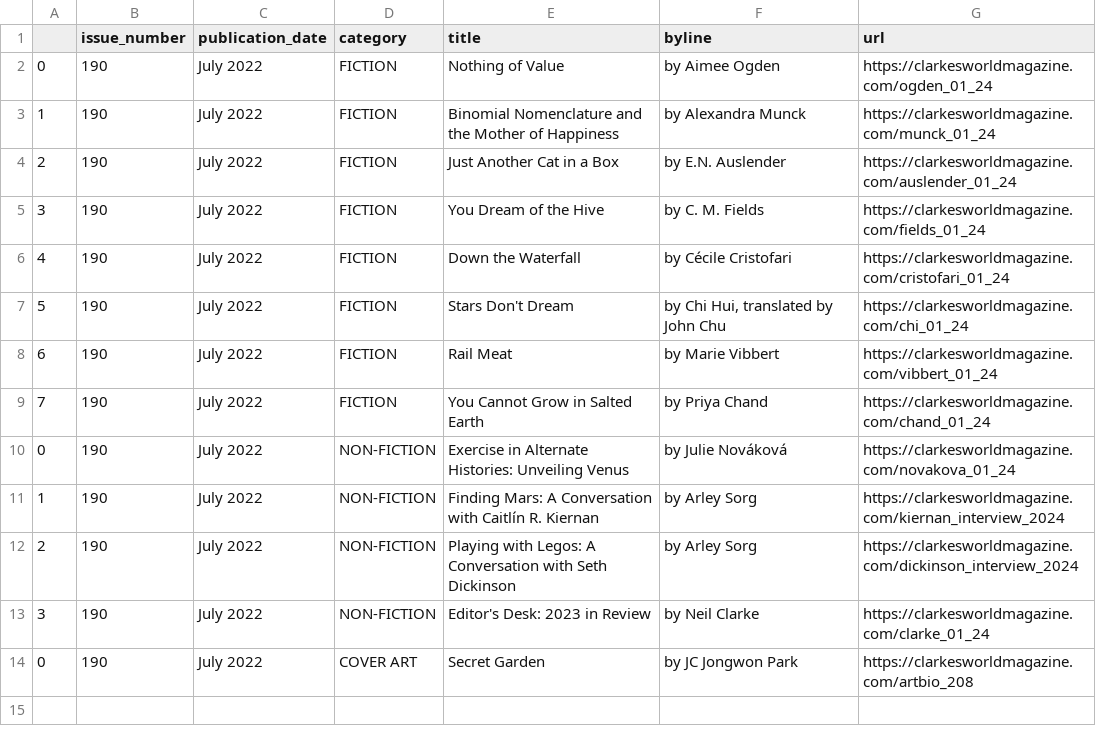
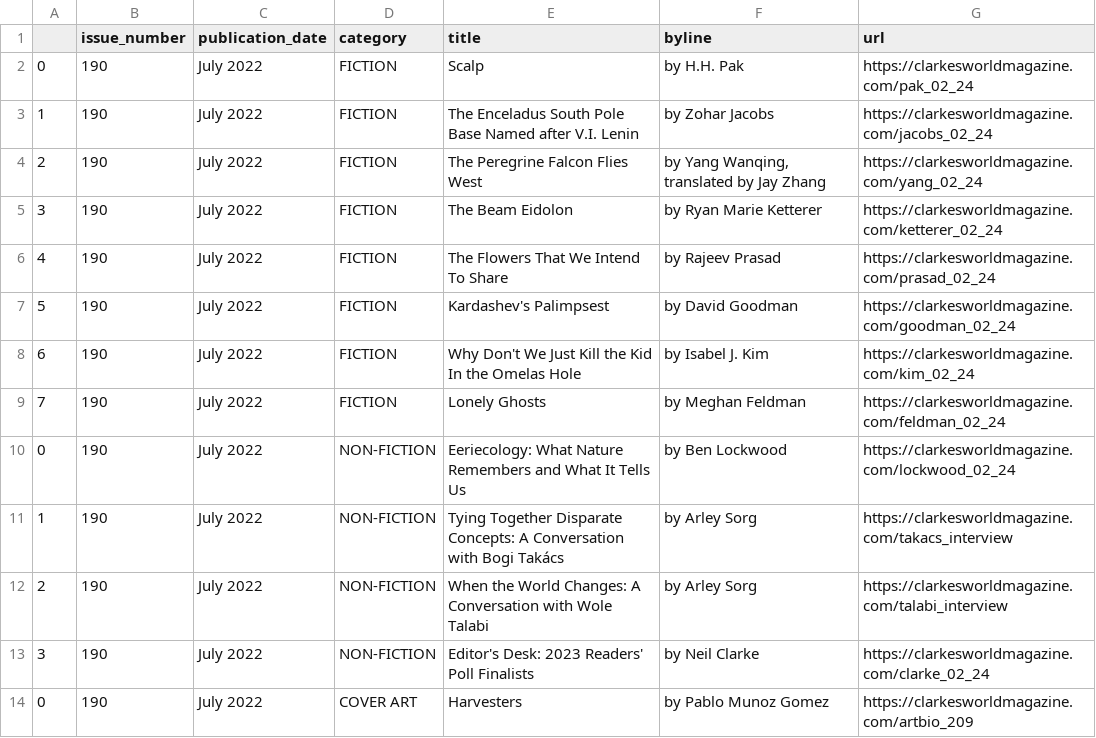
Before and after one commit to luyi-eve/autoscraper-clarkesworld-mag, a CSV file: clarkesworld.csv, drawn as a sheet.

```diff
--- a/clarkesworld.csv
+++ b/clarkesworld.csv
@@ -1,14 +1,14 @@
 ,issue_number,publication_date,category,title,byline,url
-0,190,July 2022,FICTION,Nothing of Value,by Aimee Ogden,https://clarkesworldmagazine.com/ogden_01_24
-1,190,July 2022,FICTION,Binomial Nomenclature and the Mother of Happiness,by Alexandra Munck,https://clarkesworldmagazine.com/munck_01_24
-2,190,July 2022,FICTION,Just Another Cat in a Box,by E.N. Auslender,https://clarkesworldmagazine.com/auslender_01_24
-3,190,July 2022,FICTION,You Dream of the Hive,by C. M. Fields,https://clarkesworldmagazine.com/fields_01_24
-4,190,July 2022,FICTION,Down the Waterfall,by Cécile Cristofari,https://clarkesworldmagazine.com/cristofari_01_24
-5,190,July 2022,FICTION,Stars Don't Dream,"by Chi Hui, translated by John Chu",https://clarkesworldmagazine.com/chi_01_24
-6,190,July 2022,FICTION,Rail Meat,by Marie Vibbert,https://clarkesworldmagazine.com/vibbert_01_24
-7,190,July 2022,FICTION,You Cannot Grow in Salted Earth,by Priya Chand,https://clarkesworldmagazine.com/chand_01_24
-0,190,July 2022,NON-FICTION,Exercise in Alternate Histories: Unveiling Venus,by Julie Nováková,https://clarkesworldmagazine.com/novakova_01_24
-1,190,July 2022,NON-FICTION,Finding Mars: A Conversation with Caitlín R. Kiernan,by Arley Sorg,https://clarkesworldmagazine.com/kiernan_interview_2024
-2,190,July 2022,NON-FICTION,Playing with Legos: A Conversation with Seth Dickinson,by Arley Sorg,https://clarkesworldmagazine.com/dickinson_interview_2024
-3,190,July 2022,NON-FICTION,Editor's Desk: 2023 in Review,by Neil Clarke,https://clarkesworldmagazine.com/clarke_01_24
-0,190,July 2022,COVER ART,Secret Garden,by JC Jongwon Park,https://clarkesworldmagazine.com/artbio_208
+0,190,July 2022,FICTION,Scalp,by H.H. Pak,https://clarkesworldmagazine.com/pak_02_24
+1,190,July 2022,FICTION,The Enceladus South Pole Base Named after V.I. Lenin,by Zohar Jacobs,https://clarkesworldmagazine.com/jacobs_02_24
+2,190,July 2022,FICTION,The Peregrine Falcon Flies West,"by Yang Wanqing, translated by Jay Zhang",https://clarkesworldmagazine.com/yang_02_24
+3,190,July 2022,FICTION,The Beam Eidolon,by Ryan Marie Ketterer,https://clarkesworldmagazine.com/ketterer_02_24
+4,190,July 2022,FICTION,The Flowers That We Intend To Share,by Rajeev Prasad,https://clarkesworldmagazine.com/prasad_02_24
+5,190,July 2022,FICTION,Kardashev's Palimpsest,by David Goodman,https://clarkesworldmagazine.com/goodman_02_24
+6,190,July 2022,FICTION,Why Don't We Just Kill the Kid In the Omelas Hole,by Isabel J. Kim,https://clarkesworldmagazine.com/kim_02_24
+7,190,July 2022,FICTION,Lonely Ghosts,by Meghan Feldman,https://clarkesworldmagazine.com/feldman_02_24
+0,190,July 2022,NON-FICTION,Eeriecology: What Nature Remembers and What It Tells Us,by Ben Lockwood,https://clarkesworldmagazine.com/lockwood_02_24
+1,190,July 2022,NON-FICTION,Tying Together Disparate Concepts: A Conversation with Bogi Takács,by Arley Sorg,https://clarkesworldmagazine.com/takacs_interview
+2,190,July 2022,NON-FICTION,When the World Changes: A Conversation with Wole Talabi,by Arley Sorg,https://clarkesworldmagazine.com/talabi_interview
+3,190,July 2022,NON-FICTION,Editor's Desk: 2023 Readers' Poll Finalists,by Neil Clarke,https://clarkesworldmagazine.com/clarke_02_24
+0,190,July 2022,COVER ART,Harvesters,by Pablo Munoz Gomez,https://clarkesworldmagazine.com/artbio_209
```
